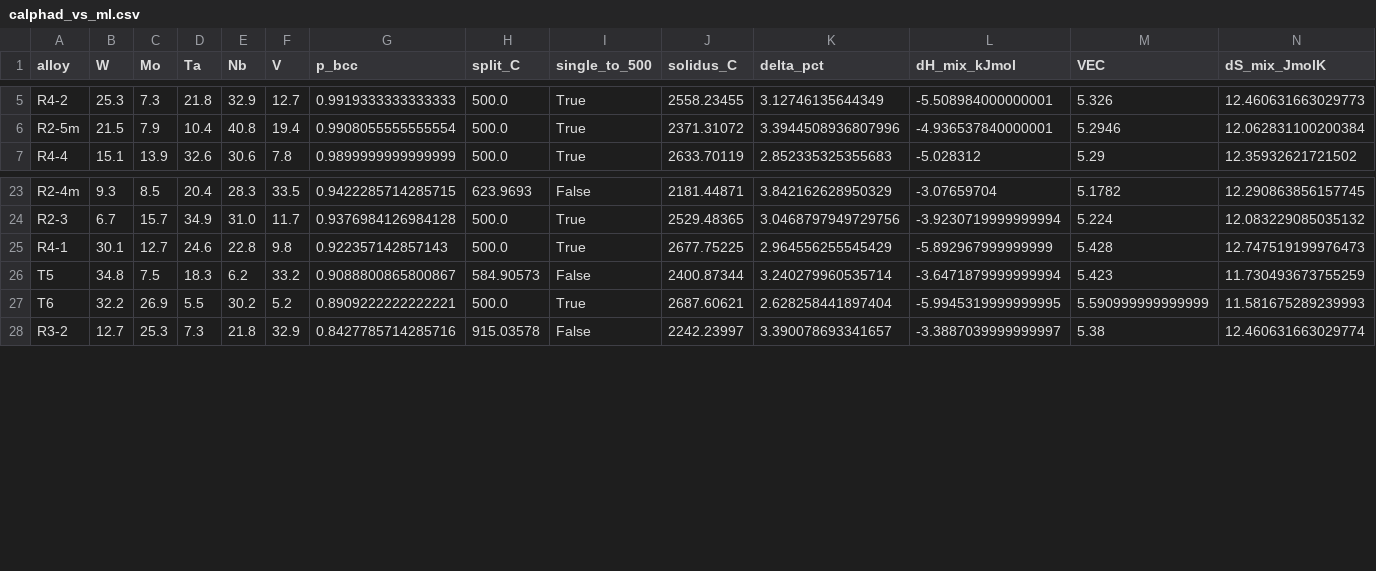
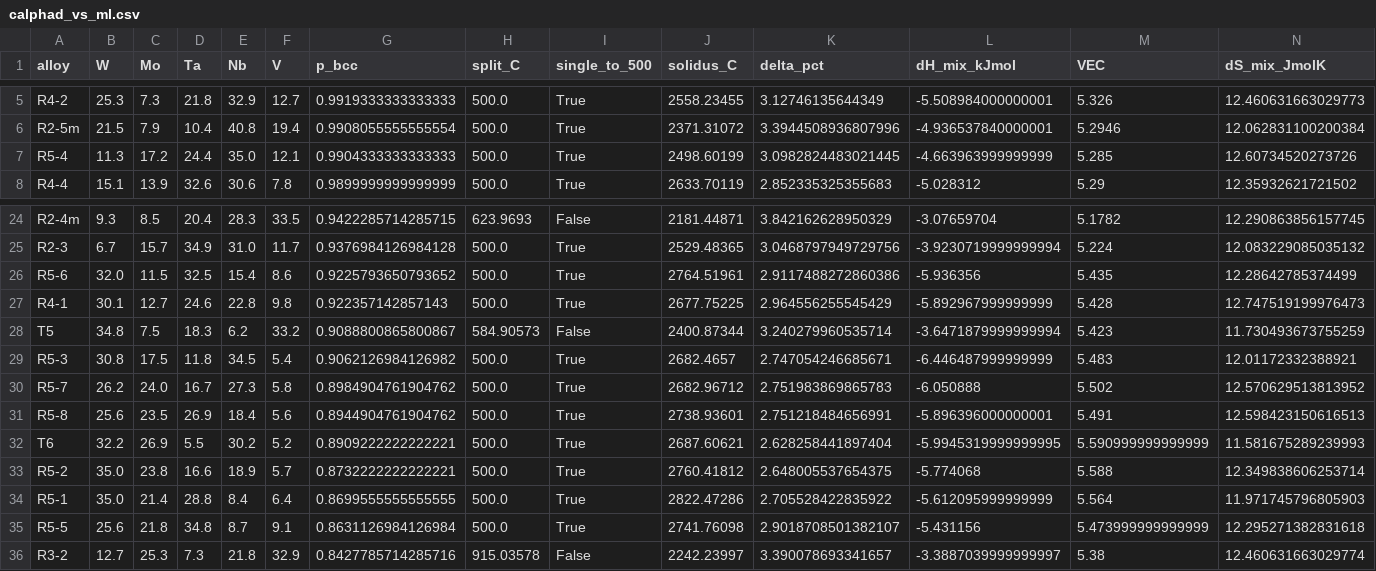
Before and after one commit to SeanMA668/alloy-property-pipeline, a CSV file: data/calphad/calphad_vs_ml.csv, drawn as a sheet; only a part is shown, gaps mark what is left out; rows hold the shown columns only; the diff names each change by its address in the sheet, - before the commit and + after, or states it on an @@ line.

```diff
--- a/data/calphad/calphad_vs_ml.csv
+++ b/data/calphad/calphad_vs_ml.csv
+row 7: R5-4 | 11.3 | 17.2 | 24.4 | 35.0 | 12.1 | 0.9904333333333333 | 500.0 | True | 2498.60199 | 3.0982824483021445 | -4.663963999999999 | 5.285 | 12.60734520273726
+row 26: R5-6 | 32.0 | 11.5 | 32.5 | 15.4 | 8.6 | 0.9225793650793652 | 500.0 | True | 2764.51961 | 2.9117488272860386 | -5.936356 | 5.435 | 12.28642785374499
+row 29: R5-3 | 30.8 | 17.5 | 11.8 | 34.5 | 5.4 | 0.9062126984126982 | 500.0 | True | 2682.4657 | 2.747054246685671 | -6.446487999999999 | 5.483 | 12.01172332388921
+row 30: R5-7 | 26.2 | 24.0 | 16.7 | 27.3 | 5.8 | 0.8984904761904762 | 500.0 | True | 2682.96712 | 2.751983869865783 | -6.050888 | 5.502 | 12.570629513813952
+row 31: R5-8 | 25.6 | 23.5 | 26.9 | 18.4 | 5.6 | 0.8944904761904762 | 500.0 | True | 2738.93601 | 2.751218484656991 | -5.896396000000001 | 5.491 | 12.598423150616513
+row 33: R5-2 | 35.0 | 23.8 | 16.6 | 18.9 | 5.7 | 0.8732222222222221 | 500.0 | True | 2760.41812 | 2.648005537654375 | -5.774068 | 5.588 | 12.349838606253714
+row 34: R5-1 | 35.0 | 21.4 | 28.8 | 8.4 | 6.4 | 0.8699555555555555 | 500.0 | True | 2822.47286 | 2.705528422835922 | -5.612095999999999 | 5.564 | 11.971745796805903
+row 35: R5-5 | 25.6 | 21.8 | 34.8 | 8.7 | 9.1 | 0.8631126984126984 | 500.0 | True | 2741.76098 | 2.9018708501382107 | -5.431156 | 5.473999999999999 | 12.295271382831618
```
Also changed, not shown: 17 other files.
